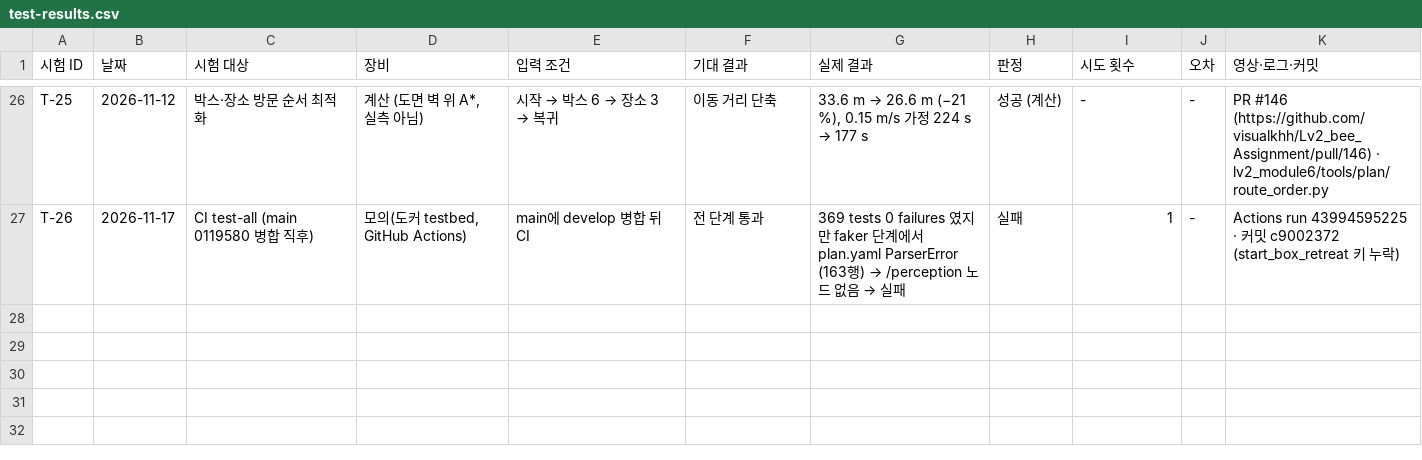
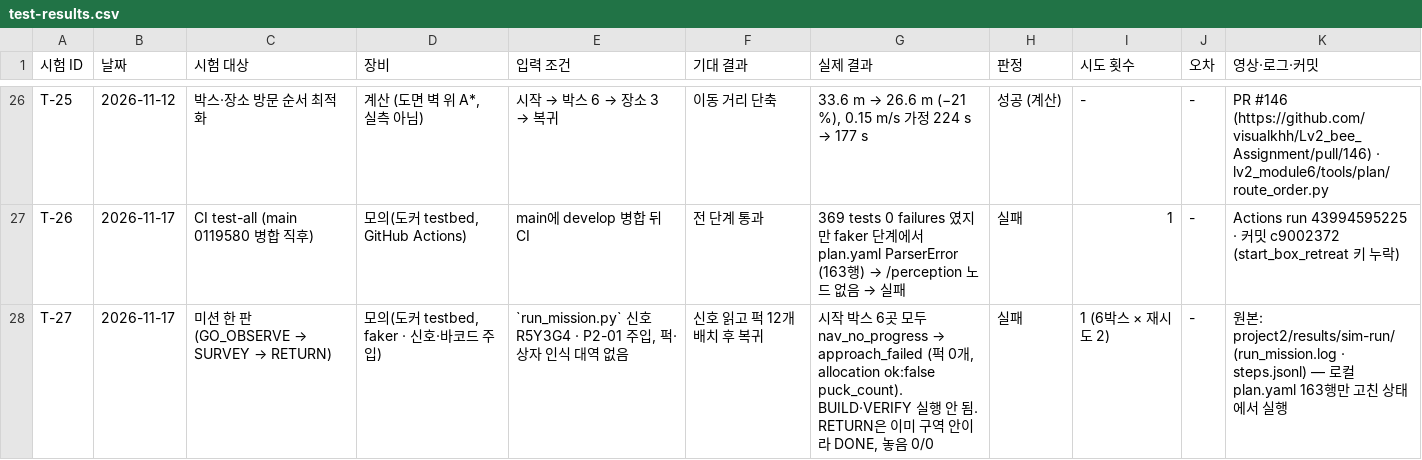
Before and after one commit to SeungHye-J/Lv2_bee_Assignment, a CSV file: project2/results/test-results.csv, drawn as a sheet; only a part is shown, gaps mark what is left out; the diff names each change by its address in the sheet, - before the commit and + after, or states it on an @@ line.

```diff
--- a/project2/results/test-results.csv
+++ b/project2/results/test-results.csv
+row 28: T-27 | 2026-11-17 | 미션 한 판 (GO_OBSERVE → SURVEY → RETURN) | 모의(도커 testbed, faker · 신호·바코드 주입) | `run_mission.py` 신호 R5Y3G4 · P2-01 주입, 퍽·상자 인식 대역 없음 | 신호 읽고 퍽 12개 배치 후 복귀 | 시작 박스 6곳 모두 nav_no_progress → approach_failed (퍽 0개, allocation ok:false puck_count). BUILD·VERIFY 실행 안 됨. RETURN은 이미 구역 안이라 DONE, 놓음 0/0 | 실패 | 1 (6박스 × 재시도 2) | - | 원본: project2/results/sim-run/ (run_mission.log · steps.jsonl) — 로컬 plan.yaml 163행만 고친 상태에서 실행
```
Also changed, not shown: 29 other files.
